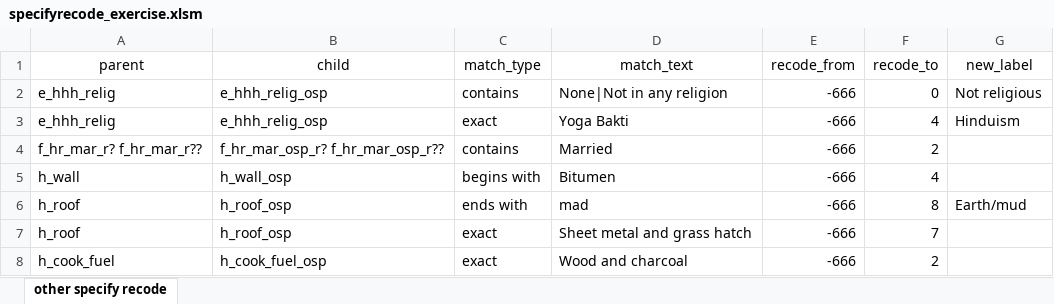
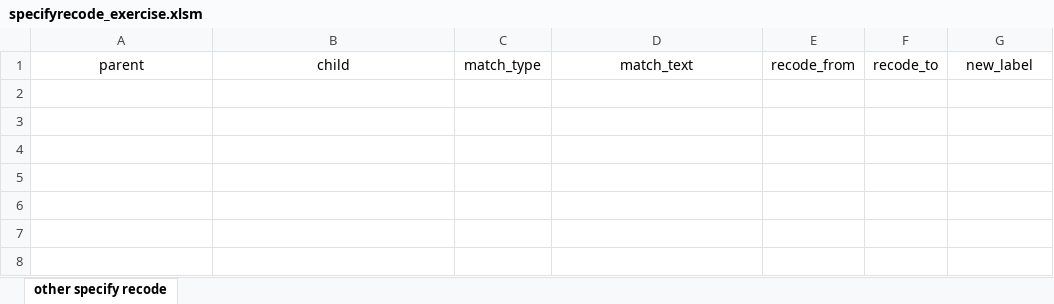
Before and after one commit to PovertyAction/ipa_dms4.0, an Excel workbook: excel/exercise/specifyrecode_exercise.xlsm, sheet other specify recode, drawn as a sheet; values as stored, in another font and other column widths than the file's, no borders; conditional formats not drawn; the diff names each change by its address in the sheet, - before the commit and + after, or states it on an @@ line.

```diff
--- a/excel/exercise/specifyrecode_exercise.xlsm (sheet other specify recode)
+++ b/excel/exercise/specifyrecode_exercise.xlsm (sheet other specify recode)
-row 2: e_hhh_relig | e_hhh_relig_osp | contains | None|Not in any religion | -666 | 0 | Not religious
-row 3: e_hhh_relig | e_hhh_relig_osp | exact | Yoga Bakti | -666 | 4 | Hinduism
-row 4: f_hr_mar_r? f_hr_mar_r?? | f_hr_mar_osp_r? f_hr_mar_osp_r?? | contains | Married | -666 | 2
-row 5: h_wall | h_wall_osp | begins with | Bitumen | -666 | 4
-row 6: h_roof | h_roof_osp | ends with | mad | -666 | 8 | Earth/mud
-row 7: h_roof | h_roof_osp | exact | Sheet metal and grass hatch | -666 | 7
-row 8: h_cook_fuel | h_cook_fuel_osp | exact | Wood and charcoal | -666 | 2
```
Also changed, not shown: excel/exercise/corrections_exercise.xlsm, excel/exercise/hfc_inputs_exercise.xlsm, 8 other files.
